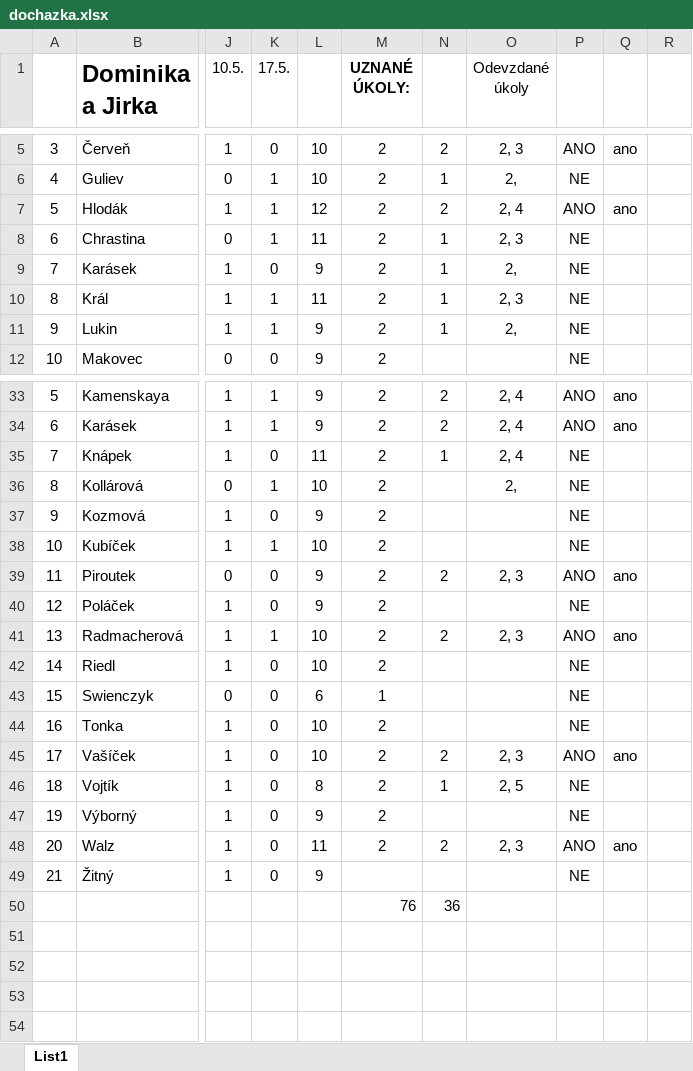
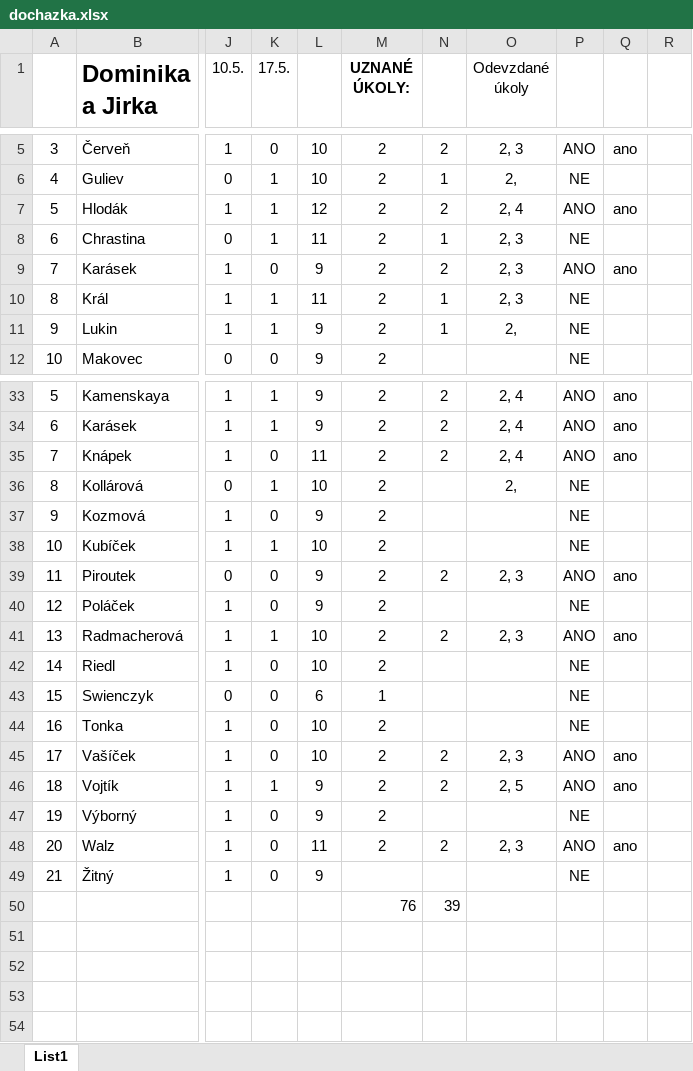
Before and after one commit to loepa01/NME1cvBook, an Excel workbook: _downloads/c6c3ae9668bda441b5d0323c35330068/dochazka.xlsx, sheet List1, drawn as a sheet; only a part is shown, gaps mark what is left out; values as stored, in another font and other column widths than the file's, no borders; conditional formats not drawn; the diff names each change by its address in the sheet, - before the commit and + after, or states it on an @@ line.

Commit message:
Update documentation

```diff
--- a/_downloads/c6c3ae9668bda441b5d0323c35330068/dochazka.xlsx (sheet List1)
+++ b/_downloads/c6c3ae9668bda441b5d0323c35330068/dochazka.xlsx (sheet List1)
-N9: 1
+N9: 2
-O9 (Odevzdané úkoly): 2,
+O9 (Odevzdané úkoly): 2, 3
-P9: NE
+P9: ANO
-Q9: (empty)
+Q9: ano
-N35: 1
+N35: 2
-P35: NE
+P35: ANO
-Q35: (empty)
+Q35: ano
-K46 (17.5.): 0
+K46 (17.5.): 1
-L46: 8
+L46: 9
-N46: 1
+N46: 2
-P46: NE
+P46: ANO
-Q46: (empty)
+Q46: ano
-N50: 36
+N50: 39
```
Also changed, not shown: formulas that keep their value.
